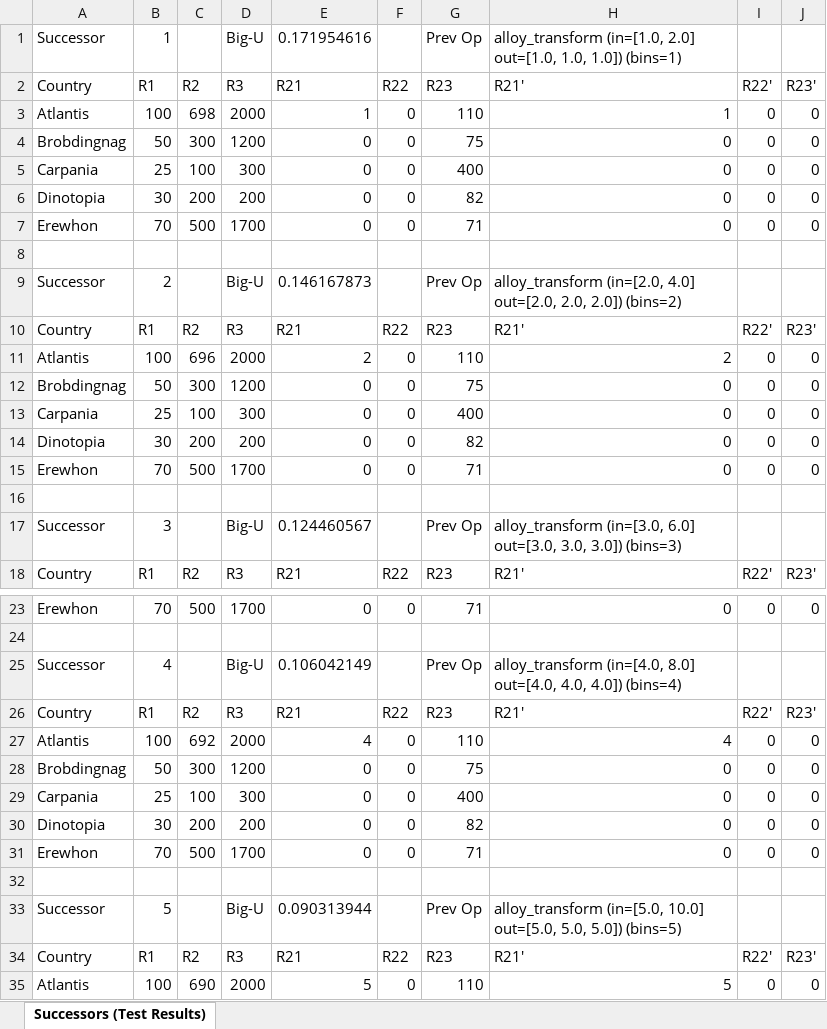
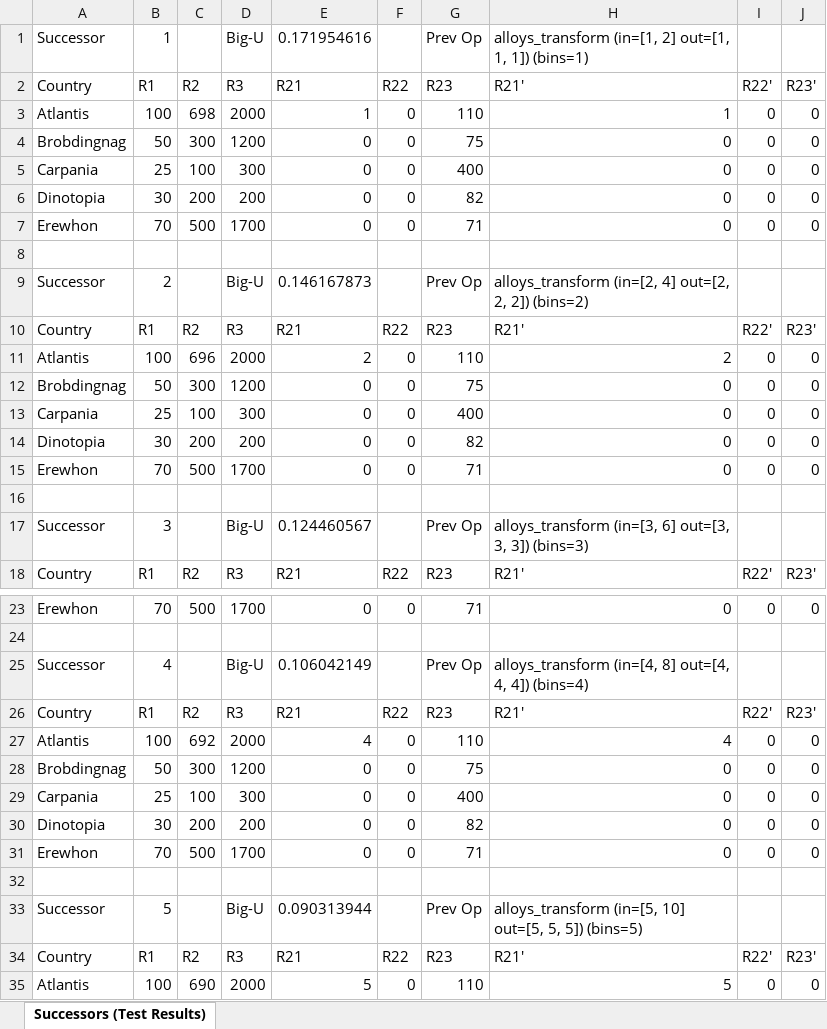
Before and after one commit to jboersma21/ai-project-post-break, an Excel workbook: data/output_1.xlsx, sheet Successors (Test Results), drawn as a sheet; only a part is shown, gaps mark what is left out; values as stored, in another font and other column widths than the file's, no borders; the diff covers the shown part only; the diff names each change by its address in the sheet, - before the commit and + after, or states it on an @@ line.

```diff
--- a/data/output_1.xlsx (sheet Successors (Test Results))
+++ b/data/output_1.xlsx (sheet Successors (Test Results))
-H1: alloy_transform (in=[1.0, 2.0] out=[1.0, 1.0, 1.0]) (bins=1)
+H1: alloys_transform (in=[1, 2] out=[1, 1, 1]) (bins=1)
-H9: alloy_transform (in=[2.0, 4.0] out=[2.0, 2.0, 2.0]) (bins=2)
+H9: alloys_transform (in=[2, 4] out=[2, 2, 2]) (bins=2)
-H17: alloy_transform (in=[3.0, 6.0] out=[3.0, 3.0, 3.0]) (bins=3)
+H17: alloys_transform (in=[3, 6] out=[3, 3, 3]) (bins=3)
-H25: alloy_transform (in=[4.0, 8.0] out=[4.0, 4.0, 4.0]) (bins=4)
+H25: alloys_transform (in=[4, 8] out=[4, 4, 4]) (bins=4)
-H33: alloy_transform (in=[5.0, 10.0] out=[5.0, 5.0, 5.0]) (bins=5)
+H33: alloys_transform (in=[5, 10] out=[5, 5, 5]) (bins=5)
```
Also changed, not shown: 5 edited cells elsewhere in this sheet, data/initial_state_1.xlsx, data/operator_def_3.xlsx, 5 other files.
